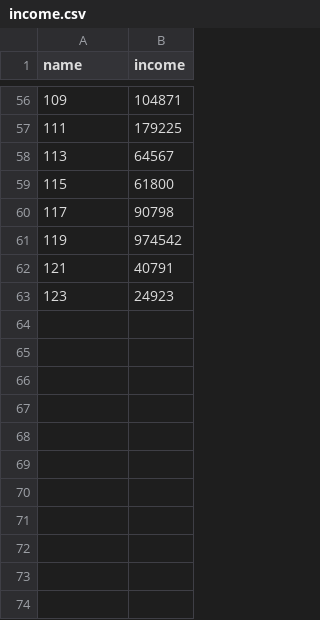
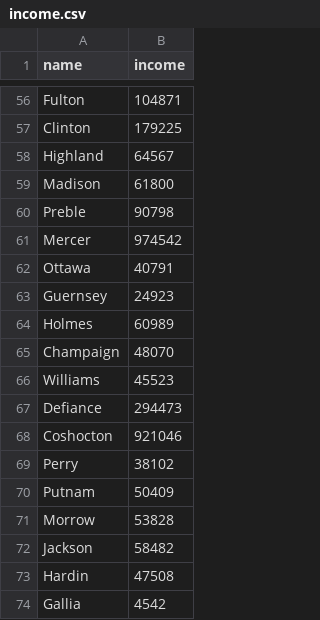
Before and after one commit to rb1811/githubtrending, a CSV file: income.csv, drawn as a sheet; only a part is shown, gaps mark what is left out; the diff covers the shown part only.

```diff
--- a/income.csv
+++ b/income.csv
@@ -56,8 +56,19 @@ name,income
-109,104871
-111,179225
-113,64567
-115,61800
-117,90798
-119,974542
-121,40791
-123,24923
+Fulton,104871
+Clinton,179225
+Highland,64567
+Madison,61800
+Preble,90798
+Mercer,974542
+Ottawa,40791
+Guernsey,24923
+Holmes,60989
+Champaign,48070
+Williams,45523
+Defiance,294473
+Coshocton,921046
+Perry,38102
+Putnam,50409
+Morrow,53828
+Jackson,58482
+Hardin,47508
+Gallia,4542
```
Also changed, not shown: 15 added rows and 54 edited cells elsewhere in this file.
